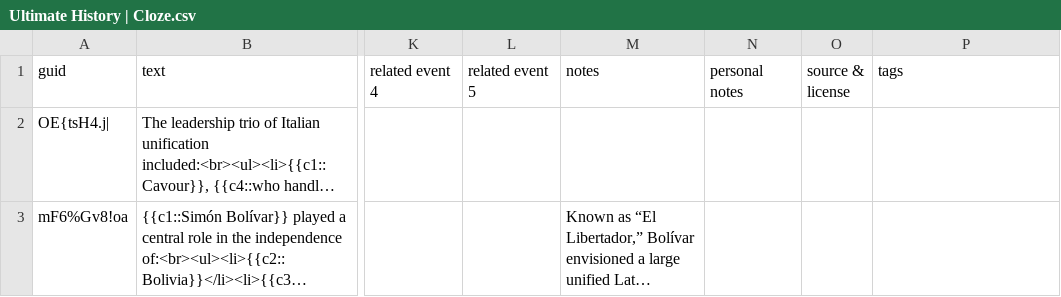
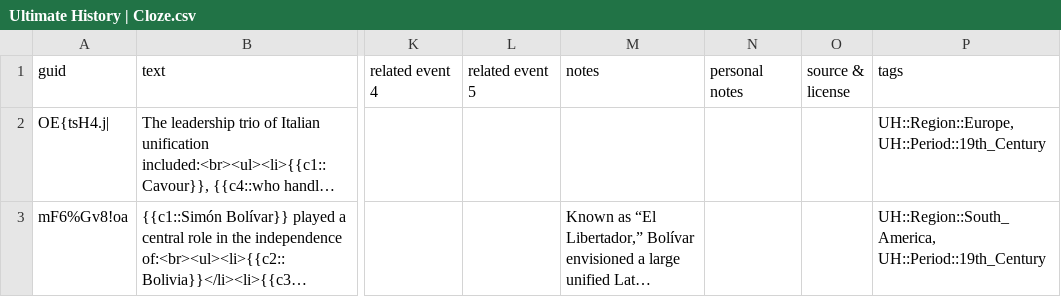
Before and after one commit to omarkohl/ultimate-history, a CSV file: src/data/Ultimate History | Cloze.csv, drawn as a sheet; only a part is shown, gaps mark what is left out; long unchanged cells end in …; the diff names each change by its address in the sheet, - before the commit and + after, or states it on an @@ line.

```diff
--- a/src/data/Ultimate History | Cloze.csv
+++ b/src/data/Ultimate History | Cloze.csv
-P2 (tags): (empty)
+P2 (tags): UH::Region::Europe, UH::Period::19th_Century
-P3 (tags): (empty)
+P3 (tags): UH::Region::South_America, UH::Period::19th_Century
```
Also changed, not shown: src/data/Ultimate History | Event.csv, src/data/Ultimate History | Person.csv, 2 other files.
